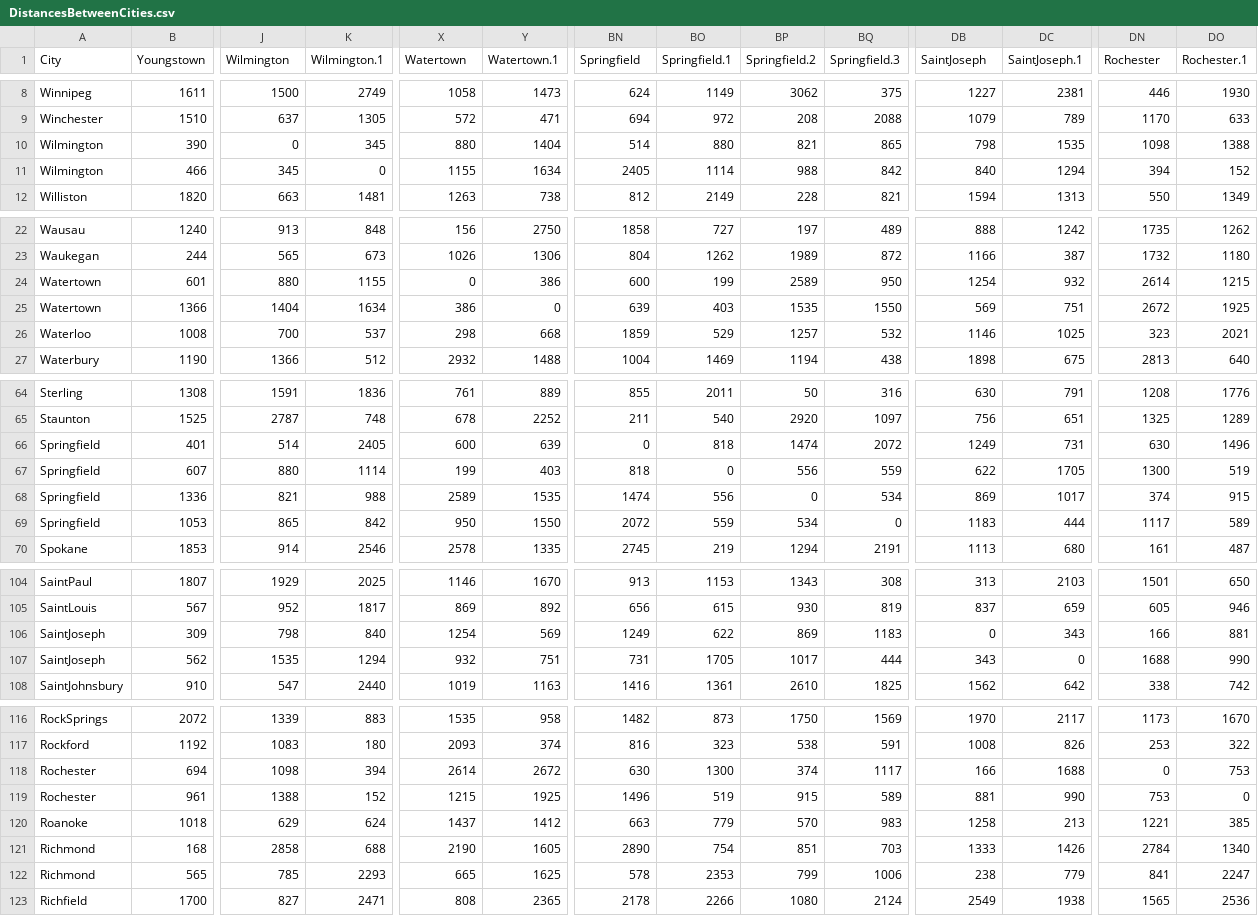
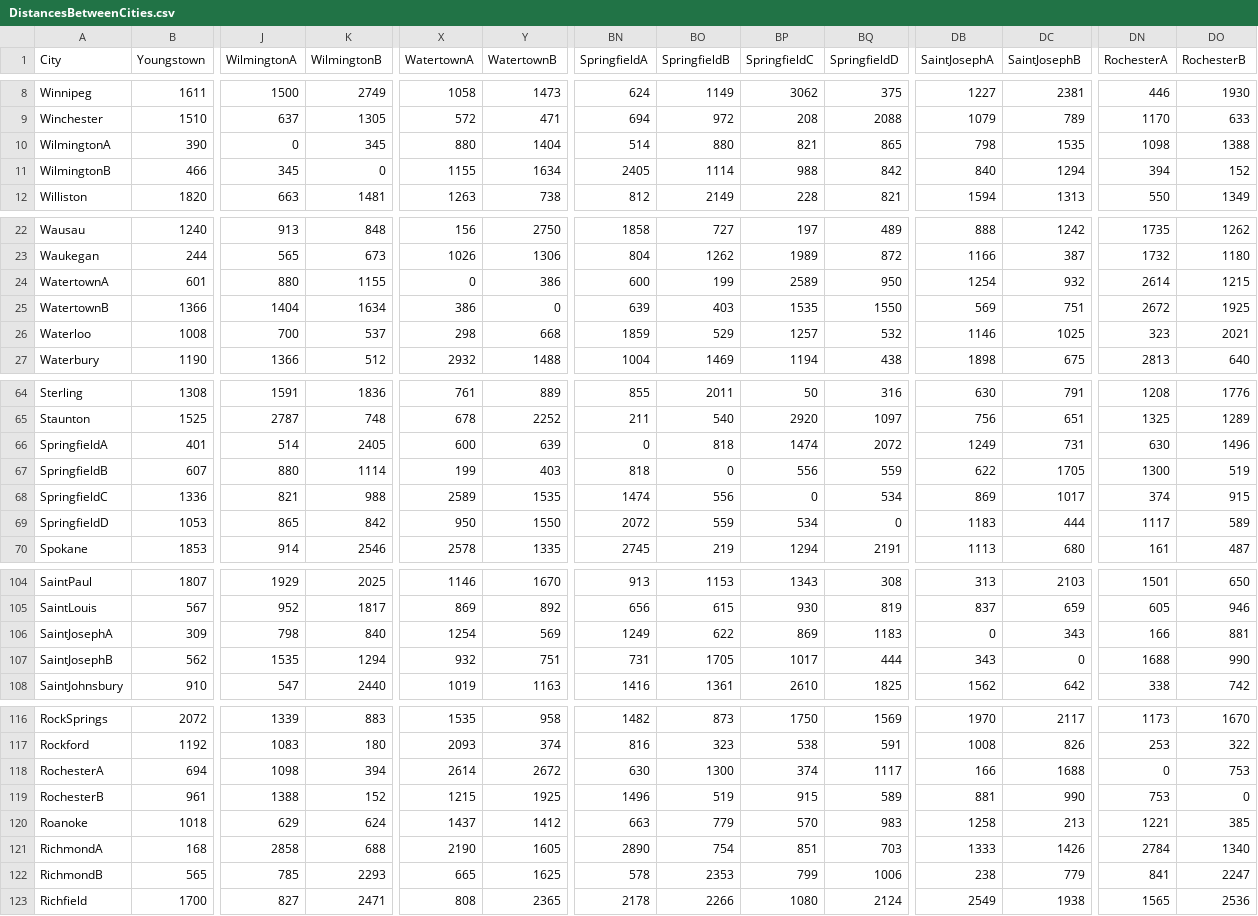
Before and after one commit to ErickEduardoAH/AnalisisMultivariado, a CSV file: DataSets/DistancesBetweenCities.csv, drawn as a sheet; only a part is shown, gaps mark what is left out; the diff covers the shown part only; the diff names each change by its address in the sheet, - before the commit and + after, or states it on an @@ line.

Commit message:
limpio data set

```diff
--- a/DataSets/DistancesBetweenCities.csv
+++ b/DataSets/DistancesBetweenCities.csv
-J1: Wilmington
+J1: WilmingtonA
-K1: Wilmington.1
+K1: WilmingtonB
-X1: Watertown
+X1: WatertownA
-Y1: Watertown.1
+Y1: WatertownB
-BN1: Springfield
+BN1: SpringfieldA
-BO1: Springfield.1
+BO1: SpringfieldB
-BP1: Springfield.2
+BP1: SpringfieldC
-BQ1: Springfield.3
+BQ1: SpringfieldD
-DB1: SaintJoseph
+DB1: SaintJosephA
-DC1: SaintJoseph.1
+DC1: SaintJosephB
-DN1: Rochester
+DN1: RochesterA
-DO1: Rochester.1
+DO1: RochesterB
-A10 (City): Wilmington
+A10 (City): WilmingtonA
-A11 (City): Wilmington
+A11 (City): WilmingtonB
-A24 (City): Watertown
+A24 (City): WatertownA
-A25 (City): Watertown
+A25 (City): WatertownB
-A66 (City): Springfield
+A66 (City): SpringfieldA
-A67 (City): Springfield
+A67 (City): SpringfieldB
-A68 (City): Springfield
+A68 (City): SpringfieldC
-A69 (City): Springfield
+A69 (City): SpringfieldD
-A106 (City): SaintJoseph
+A106 (City): SaintJosephA
-A107 (City): SaintJoseph
+A107 (City): SaintJosephB
-A118 (City): Rochester
+A118 (City): RochesterA
-A119 (City): Rochester
+A119 (City): RochesterB
-A121 (City): Richmond
+A121 (City): RichmondA
-A122 (City): Richmond
+A122 (City): RichmondB
```
Also changed, not shown: 2 edited cells elsewhere in this file.
